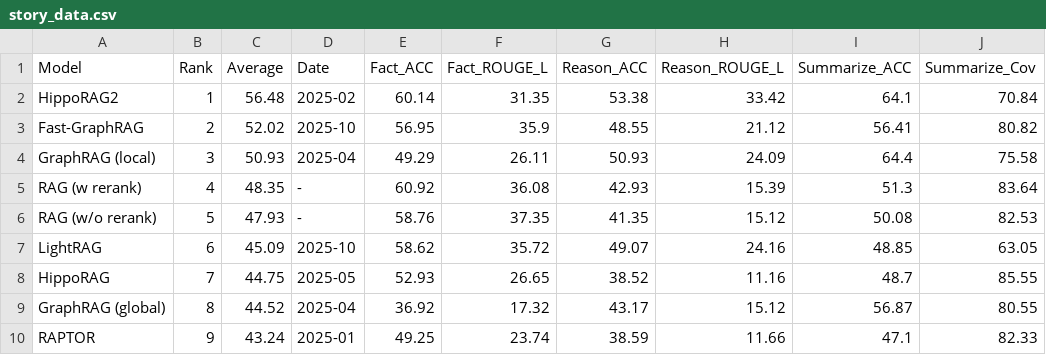
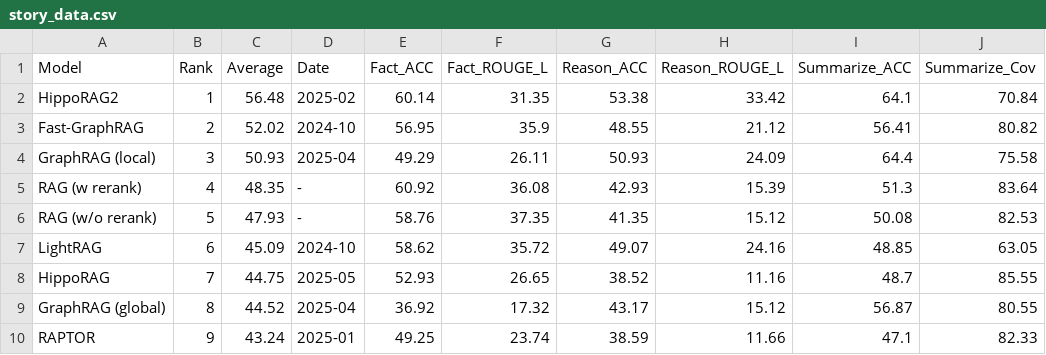
Before and after one commit to GraphRAG-Bench/GraphRAG-Bench.github.io, a CSV file: story_data.csv, drawn as a sheet; only a part is shown; the diff names each change by its address in the sheet, - before the commit and + after, or states it on an @@ line.

Commit message:
Amend the date

```diff
--- a/story_data.csv
+++ b/story_data.csv
-D3 (Date): 2025-10
+D3 (Date): 2024-10
-D7 (Date): 2025-10
+D7 (Date): 2024-10
```
